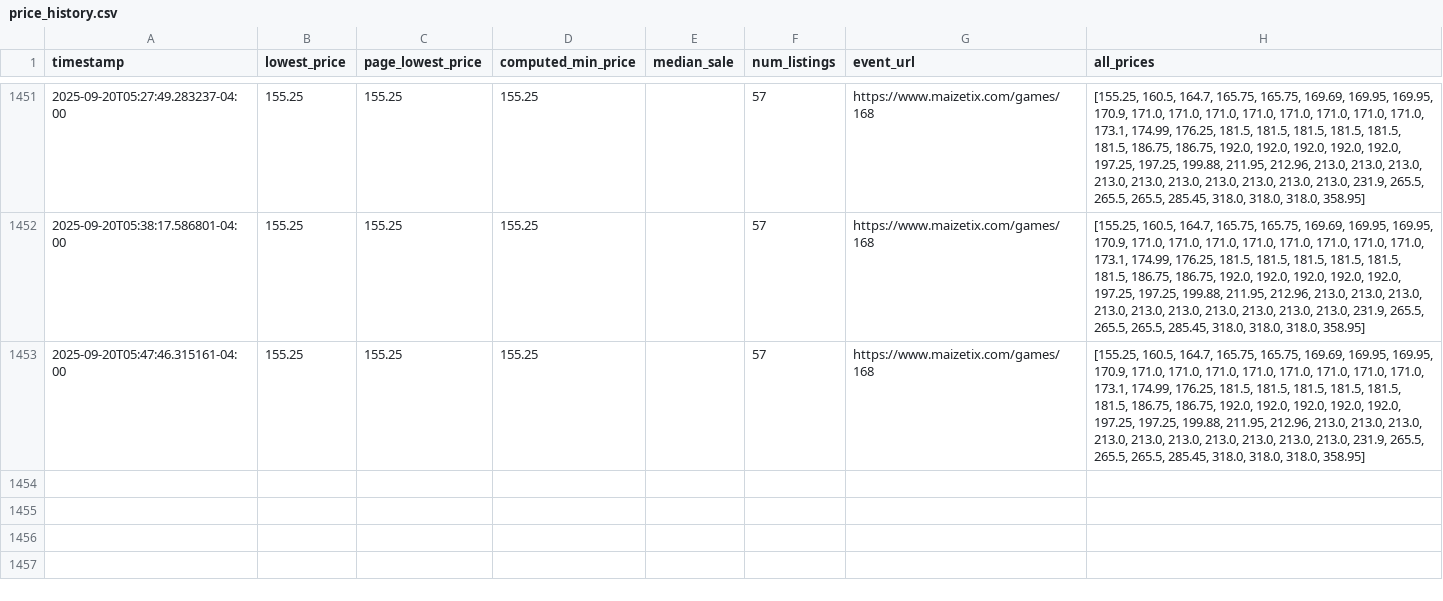
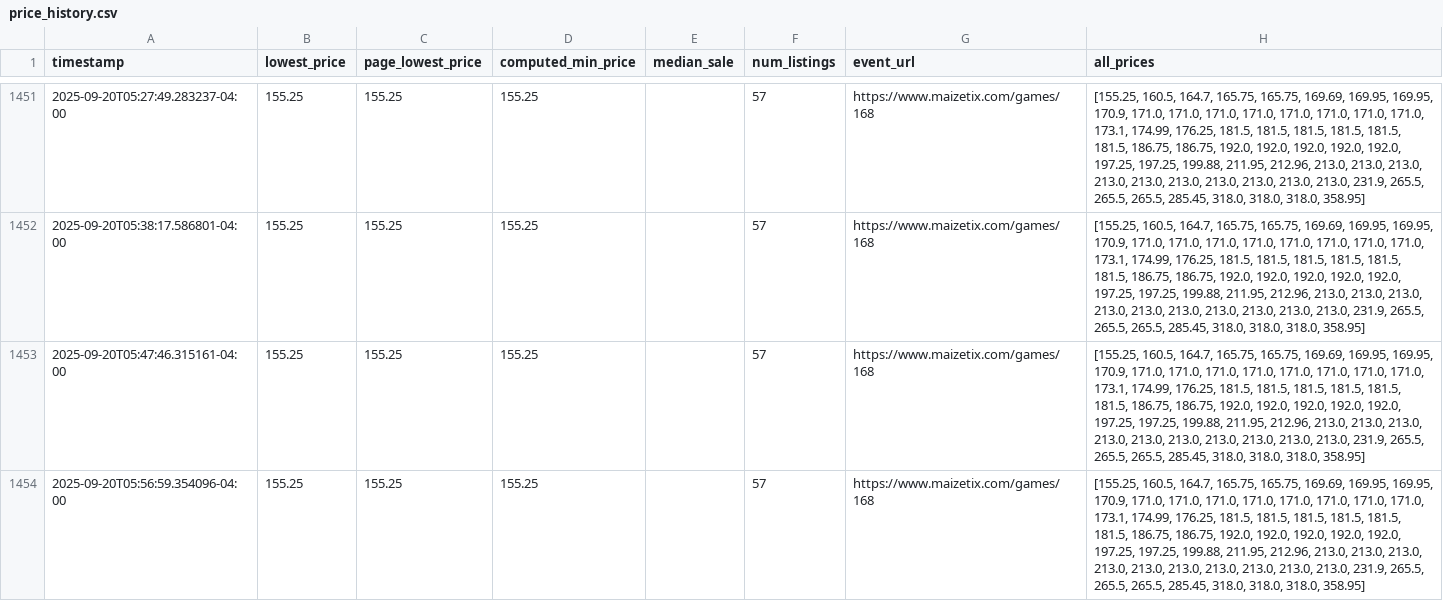
Before and after one commit to jacksonhoch1/Umich-Ticket-Monitor, a CSV file: data/price_history.csv, drawn as a sheet; only a part is shown, gaps mark what is left out.

```diff
--- a/data/price_history.csv
+++ b/data/price_history.csv
@@ -1453 +1453,2 @@ timestamp,lowest_price,page_lowest_price,computed_min_price,median_sale,num_list
 2025-09-20T05:47:46.315161-04:00,155.25,155.25,155.25,,57,https://www.maizetix.com/games/168,"[155.25, 160.5, 164.7, 165.75, 165.75, 169.69, 169.95, 169.95, 170.9, 171.0, 171.0, 171.0, 171.0, 171.0, 171.0, 171.0, 171.0, 173.1, 174.99, 176.25, 181.5, 181.5, 181.5, 181.5, 181.5, 181.5, 186.75, 186.75, 192.0, 192.0, 192.0, 192.0, 192.0, 197.25, 197.25, 199.88, 211.95, 212.96, 213.0, 213.0, 213.0, 213.0, 213.0, 213.0, 213.0, 213.0, 213.0, 213.0, 231.9, 265.5, 265.5, 265.5, 285.45, 318.0, 318.0, 318.0, 358.95]"
+2025-09-20T05:56:59.354096-04:00,155.25,155.25,155.25,,57,https://www.maizetix.com/games/168,"[155.25, 160.5, 164.7, 165.75, 165.75, 169.69, 169.95, 169.95, 170.9, 171.0, 171.0, 171.0, 171.0, 171.0, 171.0, 171.0, 171.0, 173.1, 174.99, 176.25, 181.5, 181.5, 181.5, 181.5, 181.5, 181.5, 186.75, 186.75, 192.0, 192.0, 192.0, 192.0, 192.0, 197.25, 197.25, 199.88, 211.95, 212.96, 213.0, 213.0, 213.0, 213.0, 213.0, 213.0, 213.0, 213.0, 213.0, 213.0, 231.9, 265.5, 265.5, 265.5, 285.45, 318.0, 318.0, 318.0, 358.95]"
```
